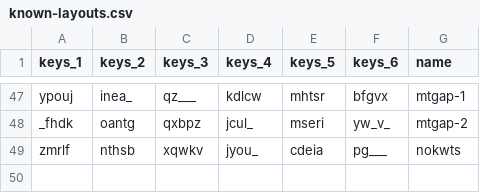
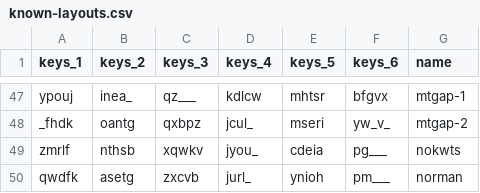
Before and after one commit to sgaliamov/keyvolve, a CSV file: data/known-layouts.csv, drawn as a sheet; only a part is shown, gaps mark what is left out; the diff names each change by its address in the sheet, - before the commit and + after, or states it on an @@ line.

Commit message:
norman

```diff
--- a/data/known-layouts.csv
+++ b/data/known-layouts.csv
+row 50: qwdfk | asetg | zxcvb | jurl_ | ynioh | pm___ | norman
```
